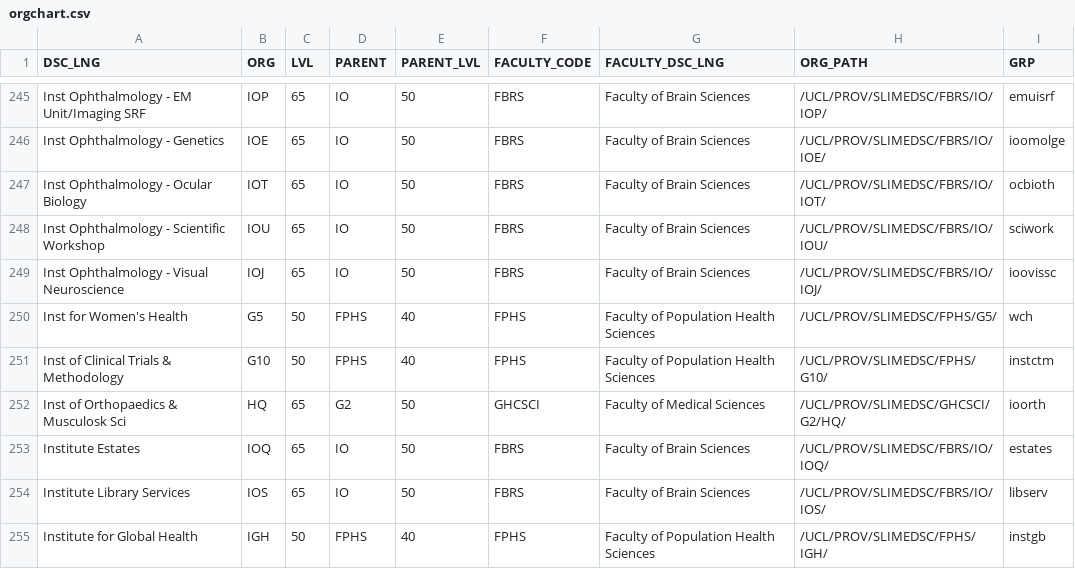
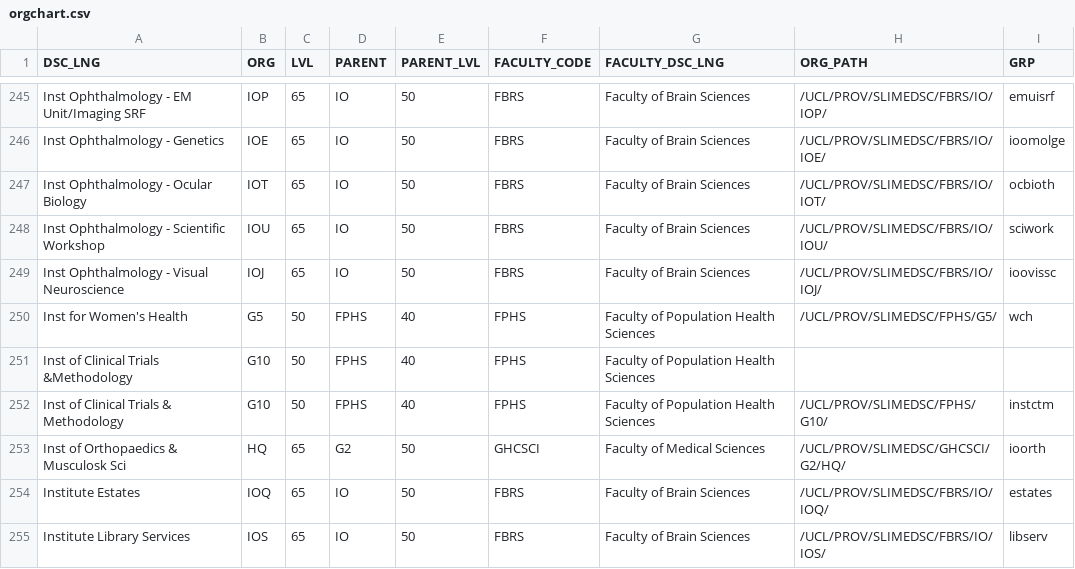
Before and after one commit to tcouch/platform-logs-query, a CSV file: orgchart.csv, drawn as a sheet; only a part is shown, gaps mark what is left out; the shorter side is filled out with more unchanged rows; the diff names each change by its address in the sheet, - before the commit and + after, or states it on an @@ line.

Commit message:
updated orgchart

```diff
--- a/orgchart.csv
+++ b/orgchart.csv
+row 251: Inst of Clinical Trials &Methodology | G10 | 50 | FPHS | 40 | FPHS | Faculty of Population Health Sciences
```
Also changed, not shown: 1 other file.
